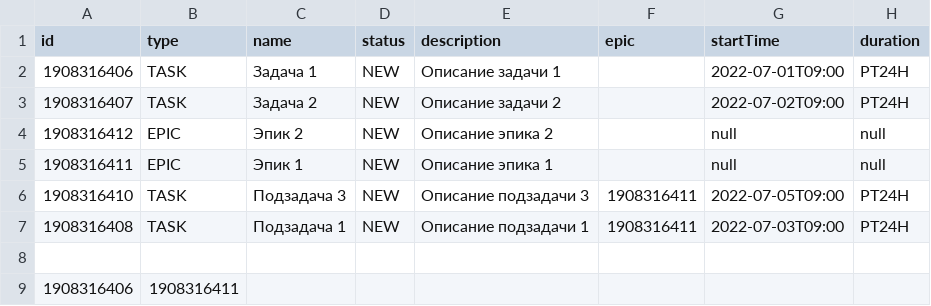
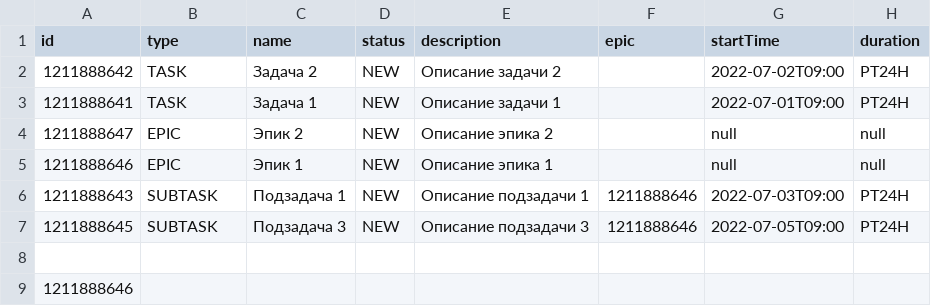
Before and after one commit to kompasvideo/net-api-json, a CSV file: file.csv, drawn as a sheet.

```diff
--- a/file.csv
+++ b/file.csv
@@ -1,9 +1,9 @@
 id,type,name,status,description,epic,startTime,duration
-1908316406,TASK,Задача 1,NEW,Описание задачи 1,,2022-07-01T09:00,PT24H
-1908316407,TASK,Задача 2,NEW,Описание задачи 2,,2022-07-02T09:00,PT24H
-1908316412,EPIC,Эпик 2,NEW,Описание эпика 2,,null,null
-1908316411,EPIC,Эпик 1,NEW,Описание эпика 1,,null,null
-1908316410,TASK,Подзадача 3,NEW,Описание подзадачи 3,1908316411,2022-07-05T09:00,PT24H
-1908316408,TASK,Подзадача 1,NEW,Описание подзадачи 1,1908316411,2022-07-03T09:00,PT24H
+1211888642,TASK,Задача 2,NEW,Описание задачи 2,,2022-07-02T09:00,PT24H
+1211888641,TASK,Задача 1,NEW,Описание задачи 1,,2022-07-01T09:00,PT24H
+1211888647,EPIC,Эпик 2,NEW,Описание эпика 2,,null,null
+1211888646,EPIC,Эпик 1,NEW,Описание эпика 1,,null,null
+1211888643,SUBTASK,Подзадача 1,NEW,Описание подзадачи 1,1211888646,2022-07-03T09:00,PT24H
+1211888645,SUBTASK,Подзадача 3,NEW,Описание подзадачи 3,1211888646,2022-07-05T09:00,PT24H
 
-1908316406,1908316411
+1211888646
```
Also changed, not shown: 12 other files.
